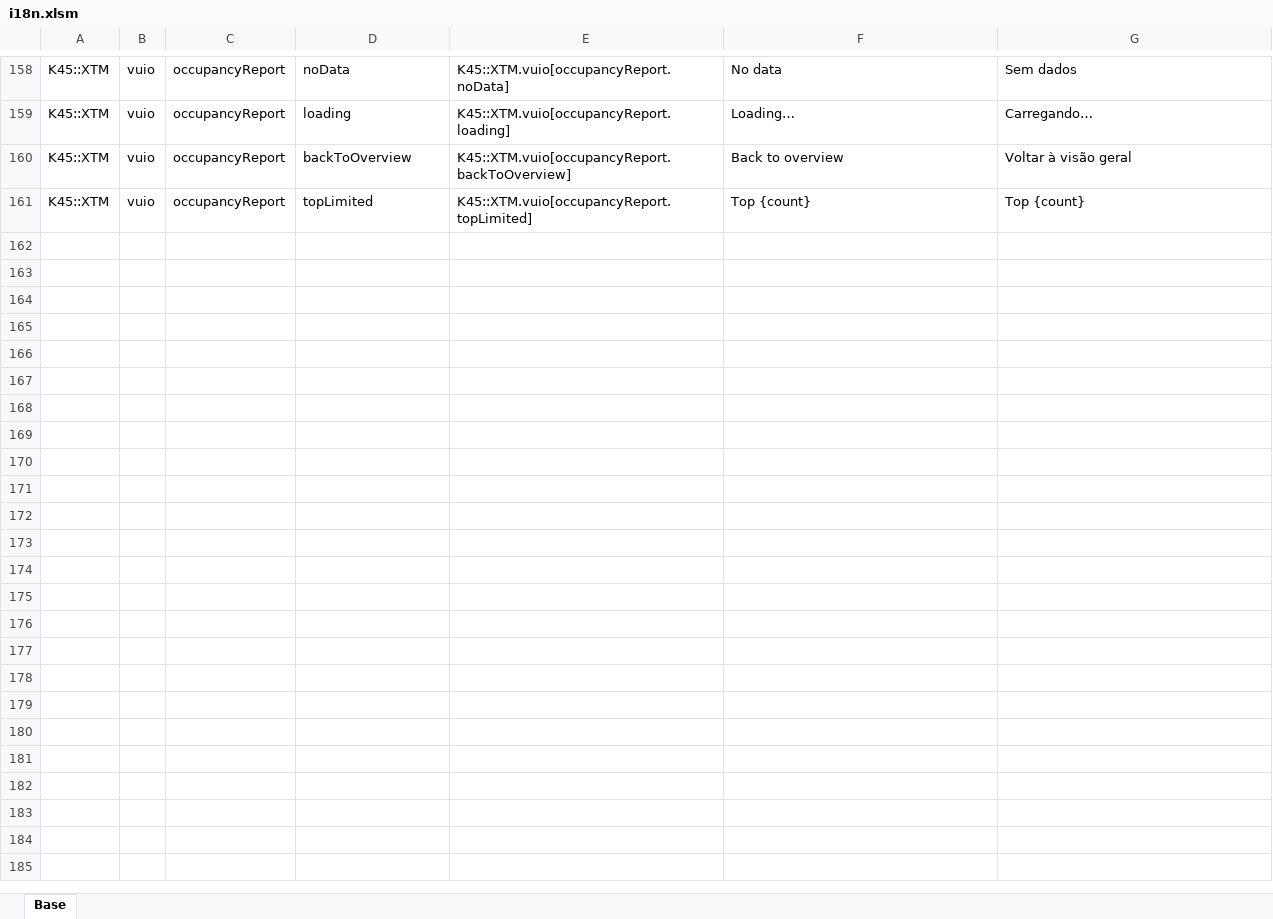
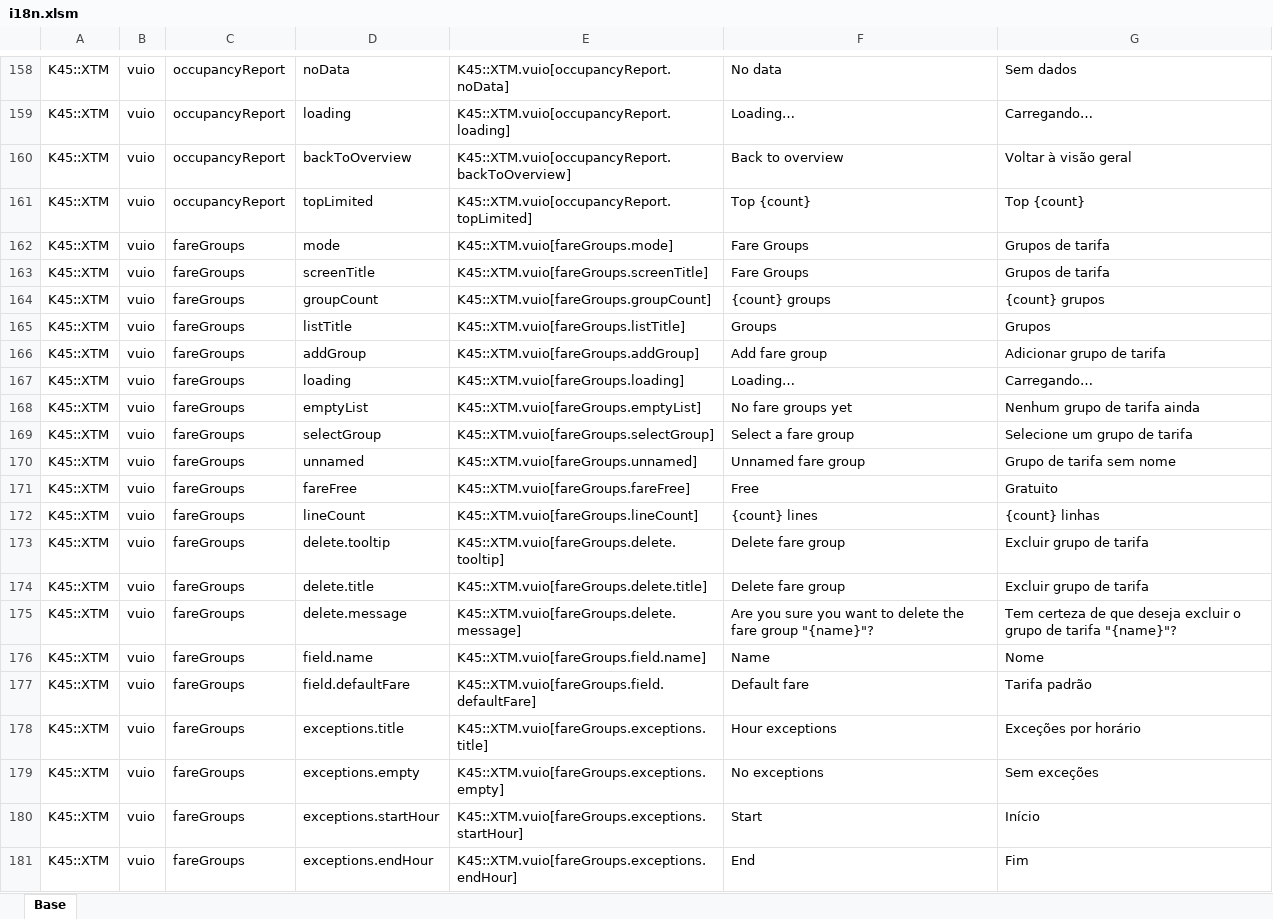
Before and after one commit to klyte45/CS2-ExtendedTransportManager, an Excel workbook: BelzontTLM/i18n/i18n.xlsm, sheet Base, drawn as a sheet; only a part is shown, gaps mark what is left out; values as stored, in another font and other column widths than the file's, no borders; the diff covers the shown part only; the diff names each change by its address in the sheet, - before the commit and + after, or states it on an @@ line.

Commit message:
Working fare groups UI

```diff
--- a/BelzontTLM/i18n/i18n.xlsm (sheet Base)
+++ b/BelzontTLM/i18n/i18n.xlsm (sheet Base)
+row 162: K45::XTM | vuio | fareGroups | mode | K45::XTM.vuio[fareGroups.mode] | Fare Groups | Grupos de tarifa
+row 163: K45::XTM | vuio | fareGroups | screenTitle | K45::XTM.vuio[fareGroups.screenTitle] | Fare Groups | Grupos de tarifa
+row 164: K45::XTM | vuio | fareGroups | groupCount | K45::XTM.vuio[fareGroups.groupCount] | {count} groups | {count} grupos
+row 165: K45::XTM | vuio | fareGroups | listTitle | K45::XTM.vuio[fareGroups.listTitle] | Groups | Grupos
+row 166: K45::XTM | vuio | fareGroups | addGroup | K45::XTM.vuio[fareGroups.addGroup] | Add fare group | Adicionar grupo de tarifa
+row 167: K45::XTM | vuio | fareGroups | loading | K45::XTM.vuio[fareGroups.loading] | Loading… | Carregando…
+row 168: K45::XTM | vuio | fareGroups | emptyList | K45::XTM.vuio[fareGroups.emptyList] | No fare groups yet | Nenhum grupo de tarifa ainda
+row 169: K45::XTM | vuio | fareGroups | selectGroup | K45::XTM.vuio[fareGroups.selectGroup] | Select a fare group | Selecione um grupo de tarifa
+row 170: K45::XTM | vuio | fareGroups | unnamed | K45::XTM.vuio[fareGroups.unnamed] | Unnamed fare group | Grupo de tarifa sem nome
+row 171: K45::XTM | vuio | fareGroups | fareFree | K45::XTM.vuio[fareGroups.fareFree] | Free | Gratuito
+row 172: K45::XTM | vuio | fareGroups | lineCount | K45::XTM.vuio[fareGroups.lineCount] | {count} lines | {count} linhas
+row 173: K45::XTM | vuio | fareGroups | delete.tooltip | K45::XTM.vuio[fareGroups.delete.tooltip] | Delete fare group | Excluir grupo de tarifa
+row 174: K45::XTM | vuio | fareGroups | delete.title | K45::XTM.vuio[fareGroups.delete.title] | Delete fare group | Excluir grupo de tarifa
+row 175: K45::XTM | vuio | fareGroups | delete.message | K45::XTM.vuio[fareGroups.delete.message] | Are you sure you want to delete the fare group "{name}"? | Tem certeza de que deseja excluir o grupo de tarifa "{name}"?
+row 176: K45::XTM | vuio | fareGroups | field.name | K45::XTM.vuio[fareGroups.field.name] | Name | Nome
+row 177: K45::XTM | vuio | fareGroups | field.defaultFare | K45::XTM.vuio[fareGroups.field.defaultFare] | Default fare | Tarifa padrão
+row 178: K45::XTM | vuio | fareGroups | exceptions.title | K45::XTM.vuio[fareGroups.exceptions.title] | Hour exceptions | Exceções por horário
+row 179: K45::XTM | vuio | fareGroups | exceptions.empty | K45::XTM.vuio[fareGroups.exceptions.empty] | No exceptions | Sem exceções
+row 180: K45::XTM | vuio | fareGroups | exceptions.startHour | K45::XTM.vuio[fareGroups.exceptions.startHour] | Start | Início
+row 181: K45::XTM | vuio | fareGroups | exceptions.endHour | K45::XTM.vuio[fareGroups.exceptions.endHour] | End | Fim
```
Also changed, not shown: 16 added rows elsewhere in this sheet, 17 other files.
